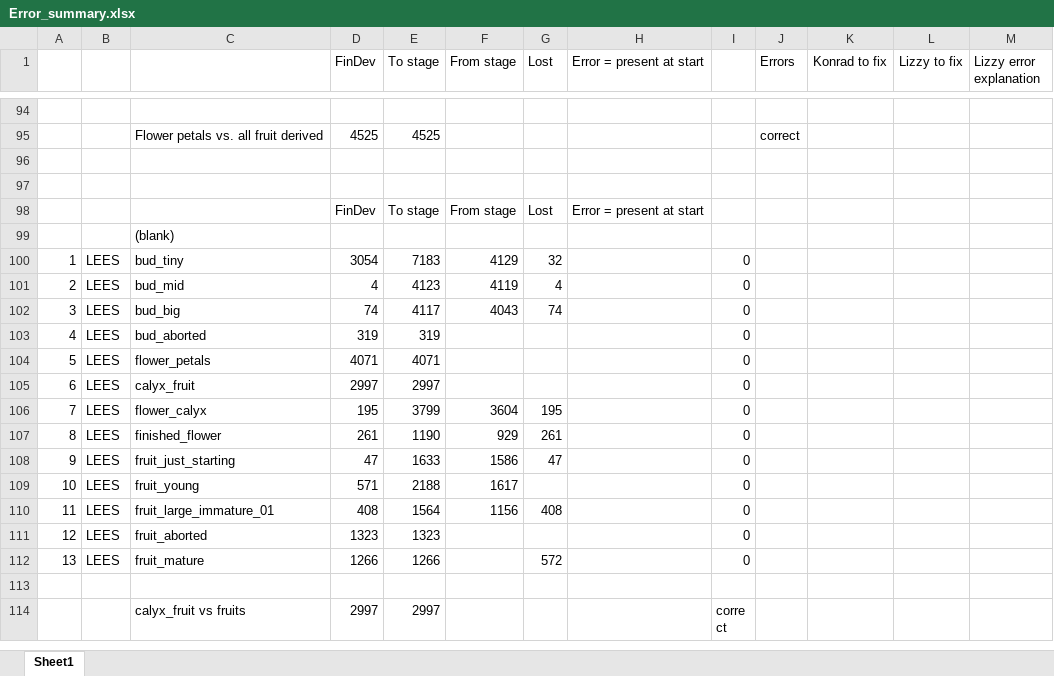
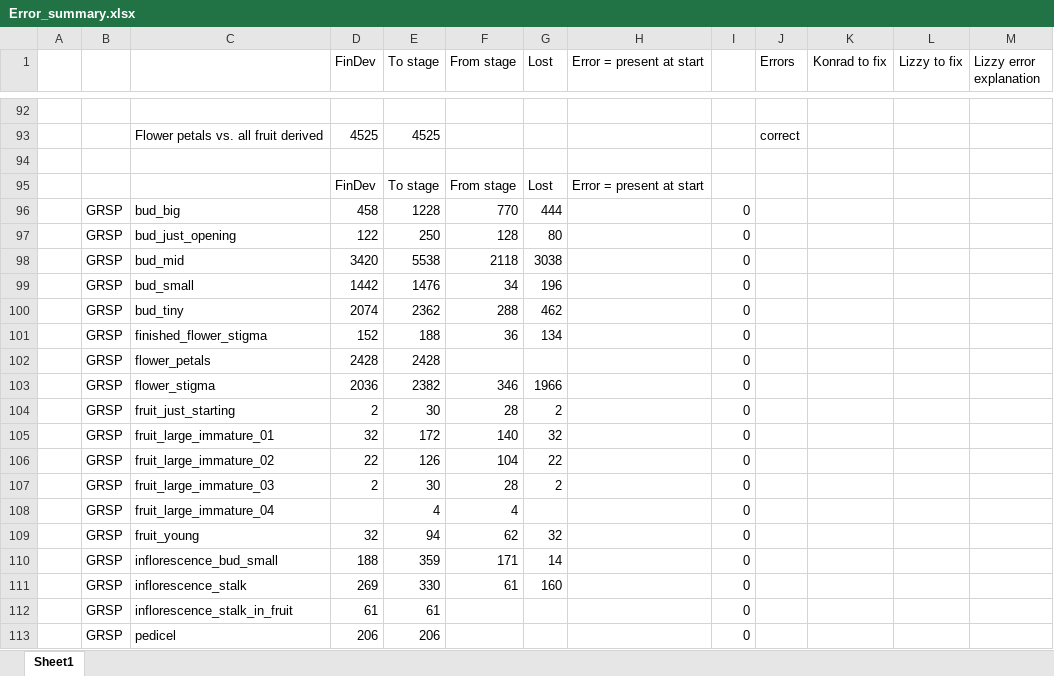
Before and after one commit to dfalster/Reproductive_Allocation_Kuringgai, an Excel workbook: docs/Error_summary.xlsx, sheet Sheet1, drawn as a sheet; only a part is shown, gaps mark what is left out; the shorter side is filled out with more unchanged rows; values as stored, in another font and other column widths than the file's, no borders; the diff covers the shown part only; the diff names each change by its address in the sheet, - before the commit and + after, or states it on an @@ line.

```diff
--- a/docs/Error_summary.xlsx (sheet Sheet1)
+++ b/docs/Error_summary.xlsx (sheet Sheet1)
@@ row 241 moved to row 95: FinDev @@
+row 96:  | GRSP | bud_big | 458 | 1228 | 770 | 444 |  | 0
@@ row 280 moved to row 97: GRSP @@
+row 98:  | GRSP | bud_mid | 3420 | 5538 | 2118 | 3038 |  | 0
+row 99:  | GRSP | bud_small | 1442 | 1476 | 34 | 196 |  | 0
@@ row 283 moved to row 100: GRSP @@
+row 101:  | GRSP | finished_flower_stigma | 152 | 188 | 36 | 134 |  | 0
+row 102:  | GRSP | flower_petals | 2428 | 2428 |  |  |  | 0
+row 103:  | GRSP | flower_stigma | 2036 | 2382 | 346 | 1966 |  | 0
+row 104:  | GRSP | fruit_just_starting | 2 | 30 | 28 | 2 |  | 0
+row 105:  | GRSP | fruit_large_immature_01 | 32 | 172 | 140 | 32 |  | 0
+row 106:  | GRSP | fruit_large_immature_02 | 22 | 126 | 104 | 22 |  | 0
+row 107:  | GRSP | fruit_large_immature_03 | 2 | 30 | 28 | 2 |  | 0
@@ row 291 moved to row 108: GRSP @@
+row 109:  | GRSP | fruit_young | 32 | 94 | 62 | 32 |  | 0
@@ row 293 moved to row 110: GRSP @@
@@ row 294 moved to row 111: GRSP @@
@@ row 295 moved to row 112: GRSP @@
+row 113:  | GRSP | pedicel | 206 | 206 |  |  |  | 0
```
Also changed, not shown: 44 added rows, 34 removed rows, 18 moved rows and 10 edited cells elsewhere in this sheet, formulas that keep their value, 4 other files.
